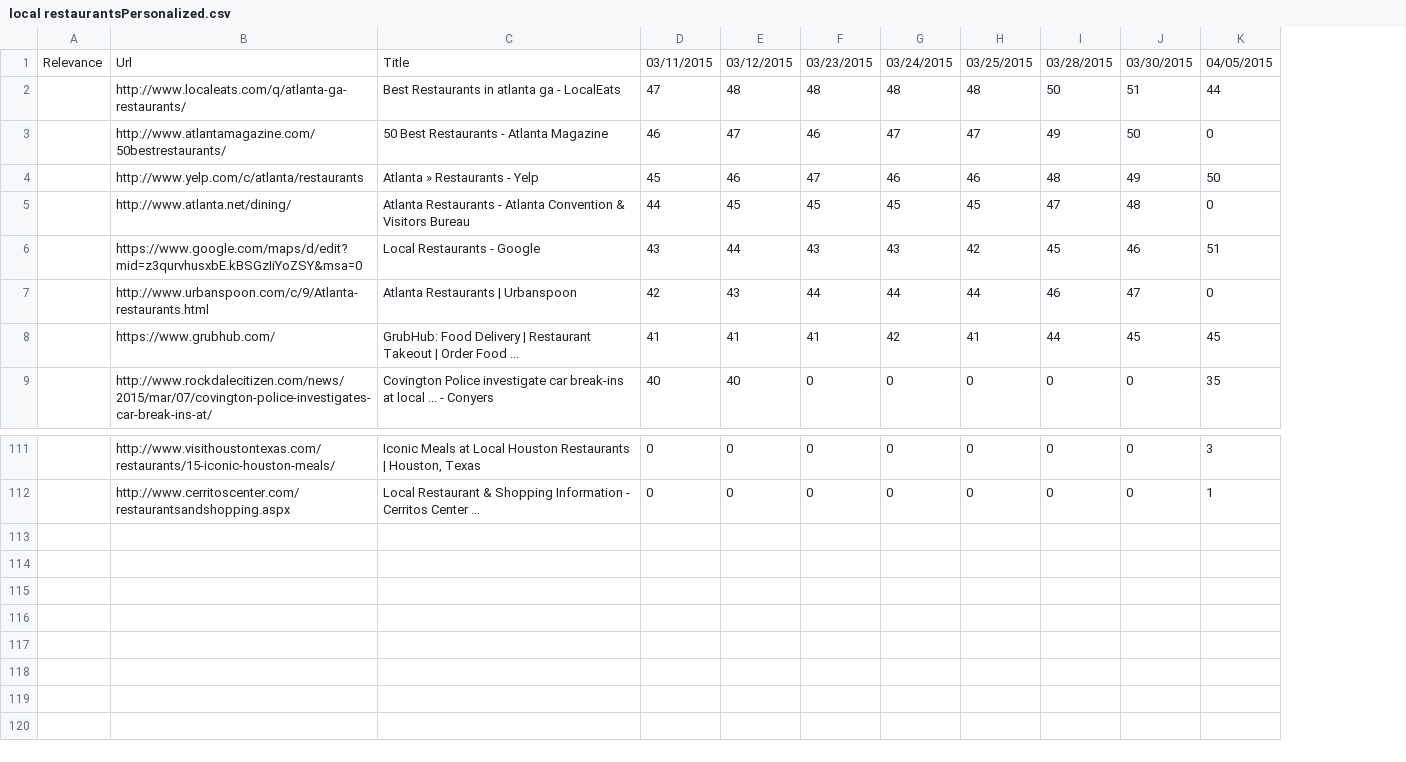
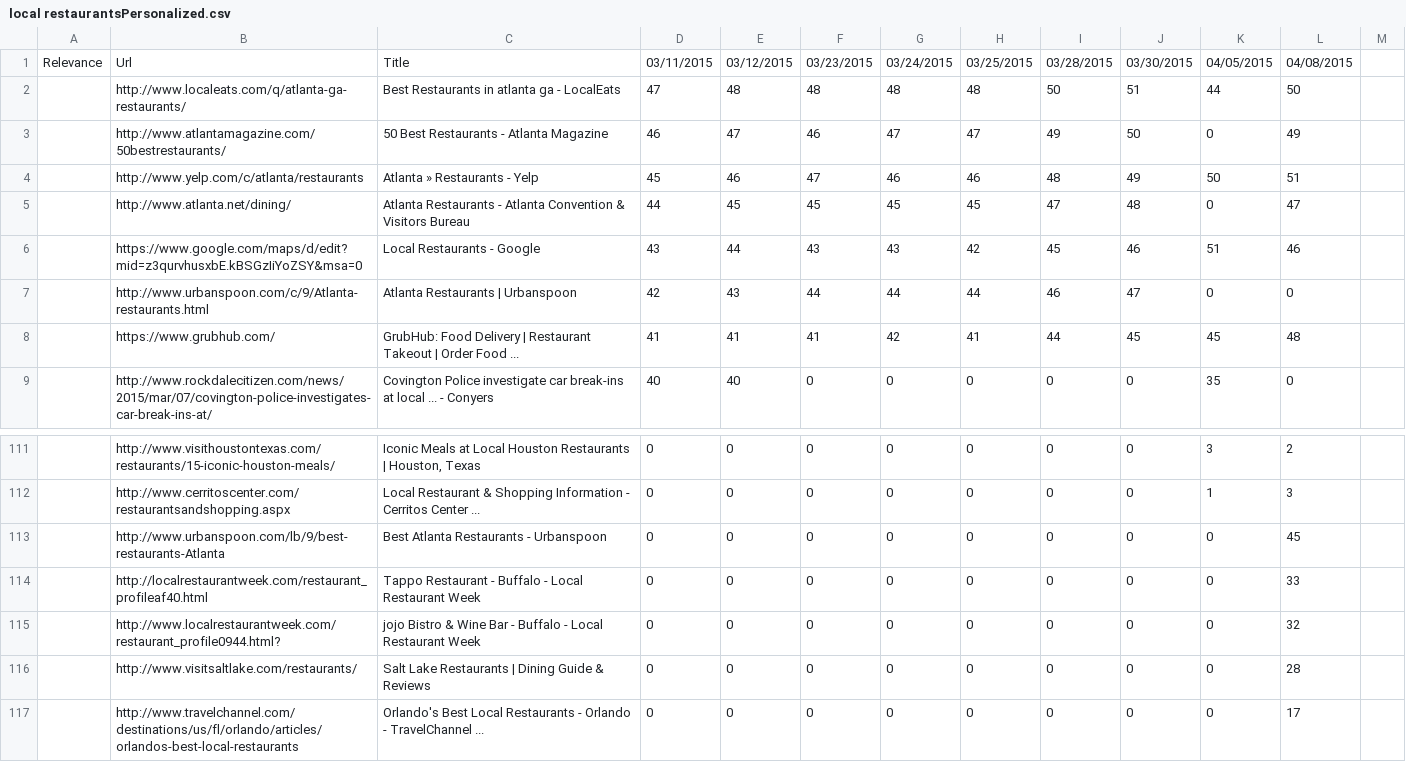
Before and after one commit to TKRKS/PersonalizedSearchBot, a CSV file: local restaurantsPersonalized.csv, drawn as a sheet; only a part is shown, gaps mark what is left out; the diff names each change by its address in the sheet, - before the commit and + after, or states it on an @@ line.

```diff
--- a/local restaurantsPersonalized.csv
+++ b/local restaurantsPersonalized.csv
+column L, rows 1-9: 04/08/2015 | 50 | 49 | 51 | 47 | 46 | 0 | 48 | 0; rows 111-112: 2 | 3
+column M, empty
+row 113:  | http://www.urbanspoon.com/lb/9/best-restaurants-Atlanta | Best Atlanta Restaurants - Urbanspoon | 0 | 0 | 0 | 0 | 0 | 0 | 0 | 0 | 45
+row 114:  | http://localrestaurantweek.com/restaurant_profileaf40.html | Tappo Restaurant - Buffalo - Local Restaurant Week | 0 | 0 | 0 | 0 | 0 | 0 | 0 | 0 | 33
+row 115:  | http://www.localrestaurantweek.com/restaurant_profile0944.html? | jojo Bistro & Wine Bar - Buffalo - Local Restaurant Week | 0 | 0 | 0 | 0 | 0 | 0 | 0 | 0 | 32
+row 116:  | http://www.visitsaltlake.com/restaurants/ | Salt Lake Restaurants | Dining Guide & Reviews | 0 | 0 | 0 | 0 | 0 | 0 | 0 | 0 | 28
+row 117:  | http://www.travelchannel.com/destinations/us/fl/orlando/articles/orlandos-best-local-restaurants | Orlando's Best Local Restaurants - Orlando - TravelChannel ... | 0 | 0 | 0 | 0 | 0 | 0 | 0 | 0 | 17
```
Also changed, not shown: d languageNonPersonalized.csv, d languagePersonalized.csv, 1 other file.
